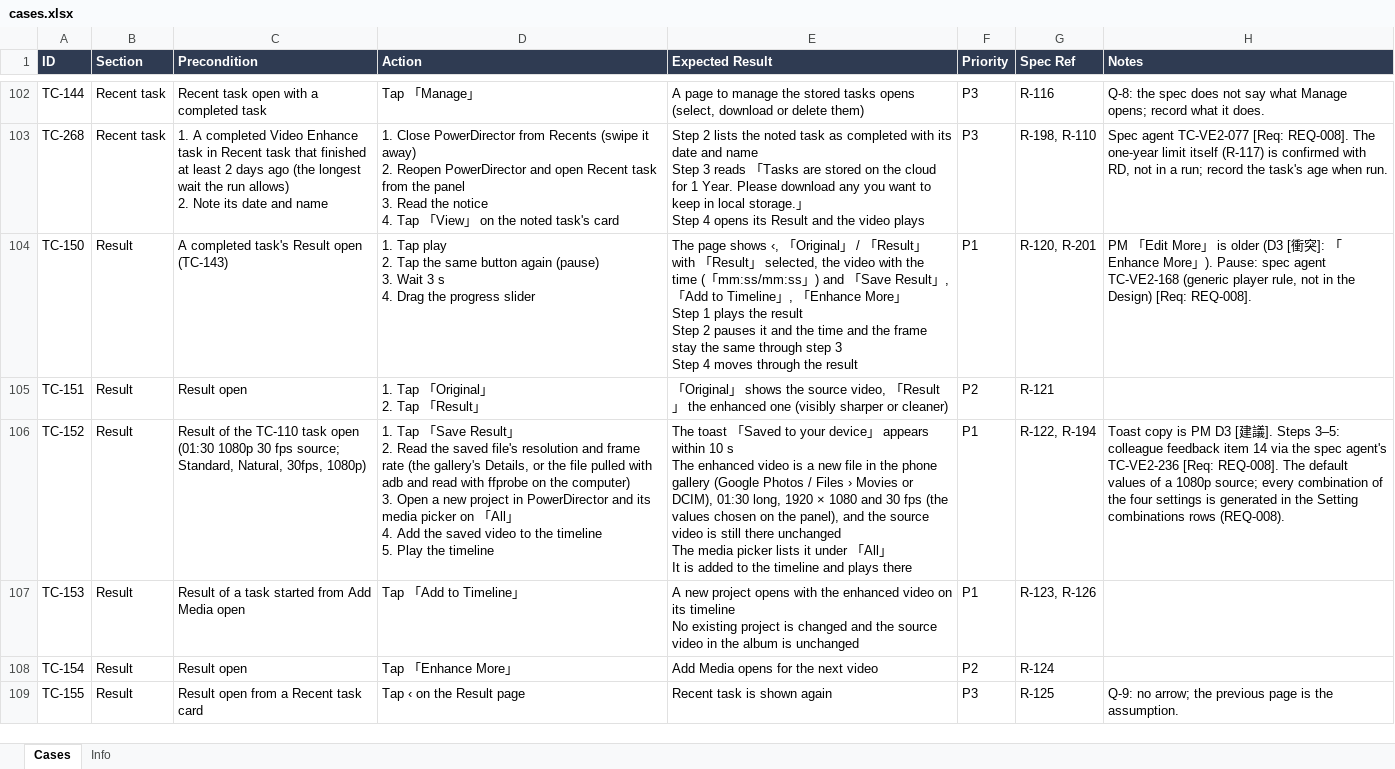
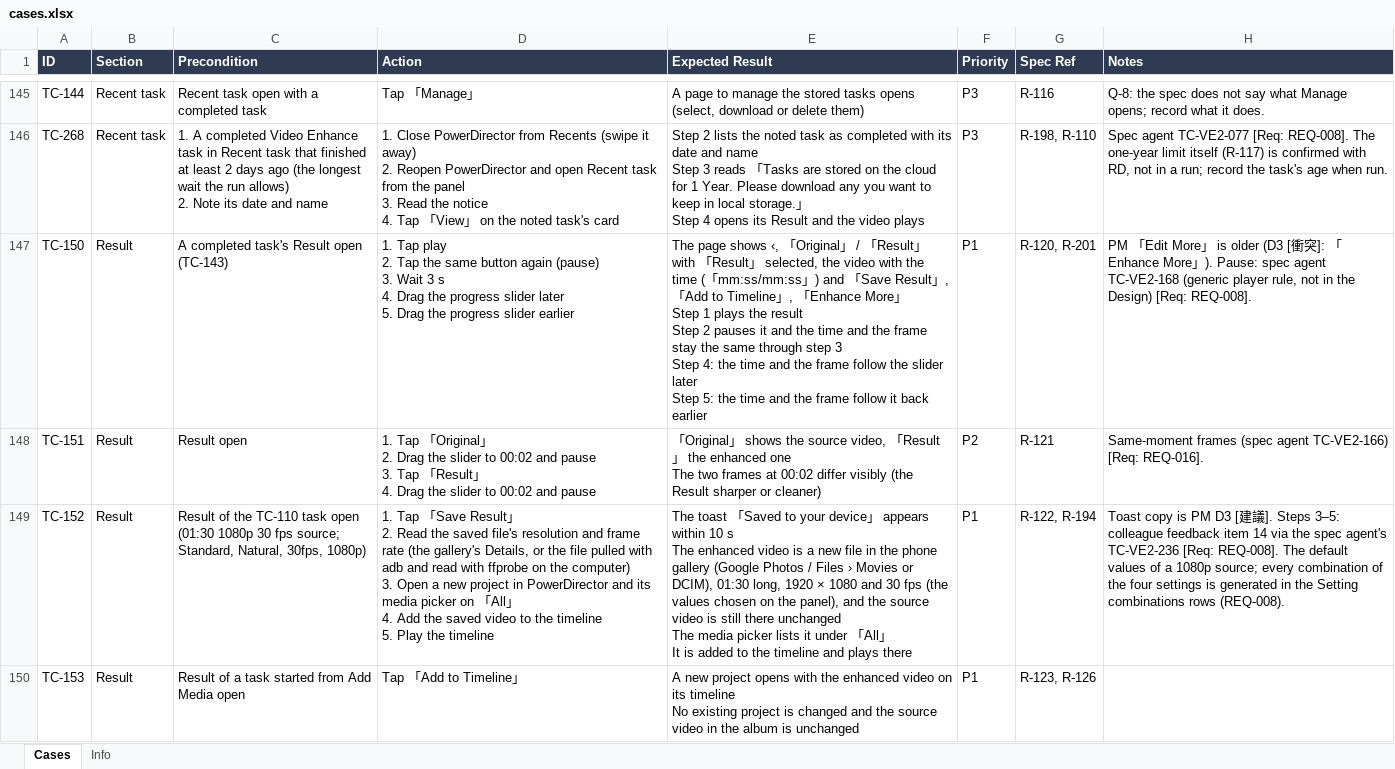
Before and after one commit to WillyWu-cl/spec-casebook, an Excel workbook: library/pdr/video-enhance/android/cases.xlsx, sheet Cases, drawn as a sheet; only a part is shown, gaps mark what is left out; the shorter side is filled out with more unchanged rows; values as stored, in another font and other column widths than the file's, no borders; addresses are those after the commit; ↵ is a line break in a cell; the diff covers the shown part only; the diff names each change by its address in the sheet, - before the commit and + after, or states it on an @@ line.

```diff
--- a/library/pdr/video-enhance/android/cases.xlsx (sheet Cases)
+++ b/library/pdr/video-enhance/android/cases.xlsx (sheet Cases)
-D147 (Action): …progress slider
+D147 (Action): …progress slider later ↵ 5. Drag the progress slider earlier
-E147 (Expected Result): …3 ↵ Step 4 moves through the result
+E147 (Expected Result): …3 ↵ Step 4: the time and the frame follow the slider later ↵ Step 5: the time and the frame follow it back earlier
-D148 (Action): …2. Tap 「Result」
+D148 (Action): …2. Drag the slider to 00:02 and pause ↵ 3. Tap 「Result」 ↵ 4. Drag the slider to 00:02 and pause
-E148 (Expected Result): …enhanced one (visibly sharper or…
+E148 (Expected Result): …enhanced one ↵ The two frames at 00:02 differ visibly (the Result sharper or…
-H148 (Notes): (empty)
+H148 (Notes): Same-moment frames (spec agent TC-VE2-166) [Req: REQ-016].
```
Also changed, not shown: 45 added rows and 138 edited cells elsewhere in this sheet, sheet Info, library/pdr/video-enhance/ios/cases.xlsx, 51 other files.
